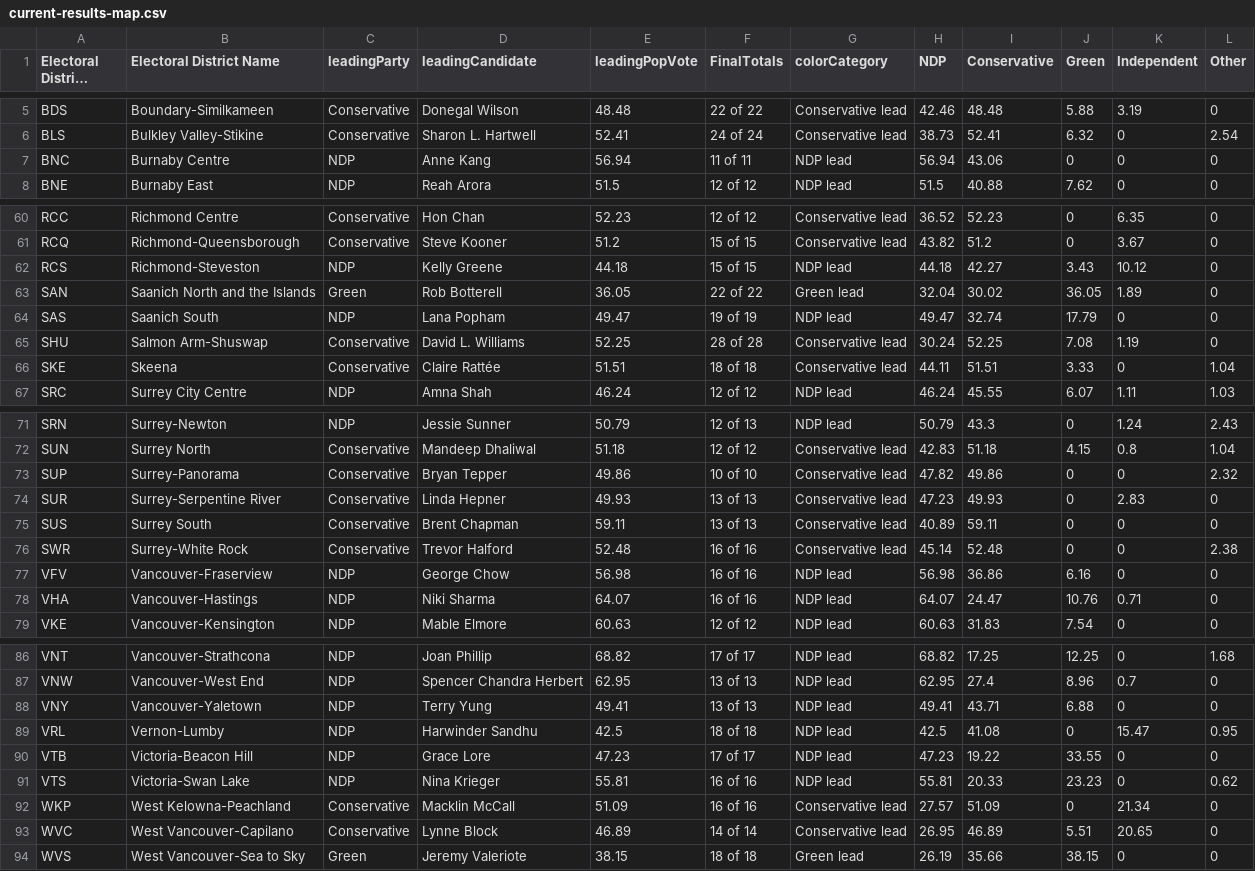
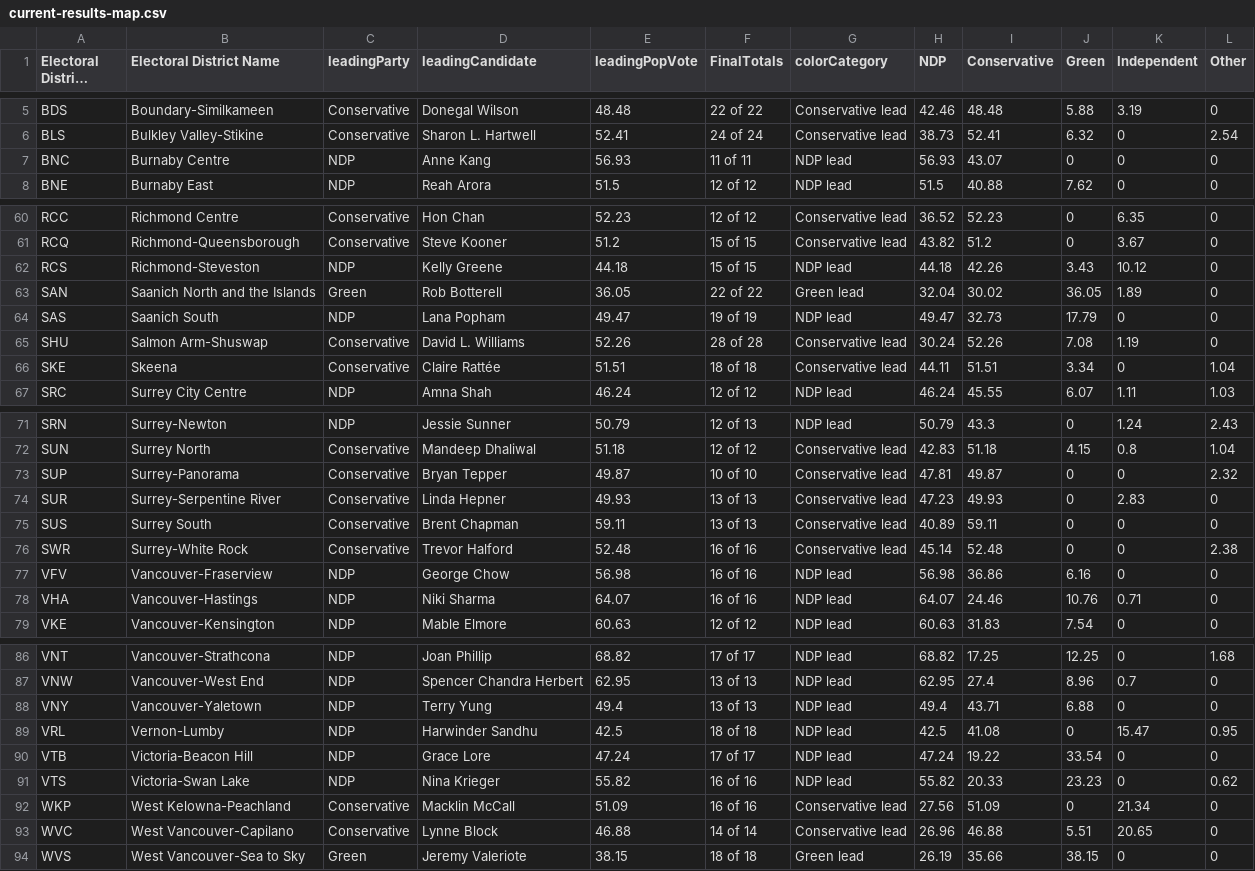
Before and after one commit to vs-postmedia/elxn24bc-results-scraper, a CSV file: data/output/current-results-map.csv, drawn as a sheet; only a part is shown, gaps mark what is left out; long unchanged cells end in …; the diff covers the shown part only.

```diff
--- a/data/output/current-results-map.csv
+++ b/data/output/current-results-map.csv
@@ -6,3 +6,3 @@ BDS,Boundary-Similkameen,Conservative,Donegal Wilson,48.48,22 of 22,Conservative
 BLS,Bulkley Valley-Stikine,Conservative,Sharon L. Hartwell,52.41,24 of 24,Conservative lead,38.73,52.41,6.32,0,2.54
-BNC,Burnaby Centre,NDP,Anne Kang,56.94,11 of 11,NDP lead,56.94,43.06,0,0,0
+BNC,Burnaby Centre,NDP,Anne Kang,56.93,11 of 11,NDP lead,56.93,43.07,0,0,0
 BNE,Burnaby East,NDP,Reah Arora,51.5,12 of 12,NDP lead,51.5,40.88,7.62,0,0
@@ -61,7 +61,7 @@ RCC,Richmond Centre,Conservative,Hon Chan,52.23,12 of 12,Conservative lead,36.52
 RCQ,Richmond-Queensborough,Conservative,Steve Kooner,51.2,15 of 15,Conservative lead,43.82,51.2,0,3.67,0
-RCS,Richmond-Steveston,NDP,Kelly Greene,44.18,15 of 15,NDP lead,44.18,42.27,3.43,10.12,0
+RCS,Richmond-Steveston,NDP,Kelly Greene,44.18,15 of 15,NDP lead,44.18,42.26,3.43,10.12,0
 SAN,Saanich North and the Islands,Green,Rob Botterell,36.05,22 of 22,Green lead,32.04,30.02,36.05,1.89,0
-SAS,Saanich South,NDP,Lana Popham,49.47,19 of 19,NDP lead,49.47,32.74,17.79,0,0
-SHU,Salmon Arm-Shuswap,Conservative,David L. Williams,52.25,28 of 28,Conservative lead,30.24,52.25,7.08,1.19,0
-SKE,Skeena,Conservative,Claire Rattée,51.51,18 of 18,Conservative lead,44.11,51.51,3.33,0,1.04
+SAS,Saanich South,NDP,Lana Popham,49.47,19 of 19,NDP lead,49.47,32.73,17.79,0,0
+SHU,Salmon Arm-Shuswap,Conservative,David L. Williams,52.26,28 of 28,Conservative lead,30.24,52.26,7.08,1.19,0
+SKE,Skeena,Conservative,Claire Rattée,51.51,18 of 18,Conservative lead,44.11,51.51,3.34,0,1.04
 SRC,Surrey City Centre,NDP,Amna Shah,46.24,12 of 12,NDP lead,46.24,45.55,6.07,1.11,1.03
@@ -72,3 +72,3 @@ SRN,Surrey-Newton,NDP,Jessie Sunner,50.79,12 of 13,NDP lead,50.79,43.3,0,1.24,2.
 SUN,Surrey North,Conservative,Mandeep Dhaliwal,51.18,12 of 12,Conservative lead,42.83,51.18,4.15,0.8,1.04
-SUP,Surrey-Panorama,Conservative,Bryan Tepper,49.86,10 of 10,Conservative lead,47.82,49.86,0,0,2.32
+SUP,Surrey-Panorama,Conservative,Bryan Tepper,49.87,10 of 10,Conservative lead,47.81,49.87,0,0,2.32
 SUR,Surrey-Serpentine River,Conservative,Linda Hepner,49.93,13 of 13,Conservative lead,47.23,49.93,0,2.83,0
@@ -77,3 +77,3 @@ SWR,Surrey-White Rock,Conservative,Trevor Halford,52.48,16 of 16,Conservative le
 VFV,Vancouver-Fraserview,NDP,George Chow,56.98,16 of 16,NDP lead,56.98,36.86,6.16,0,0
-VHA,Vancouver-Hastings,NDP,Niki Sharma,64.07,16 of 16,NDP lead,64.07,24.47,10.76,0.71,0
+VHA,Vancouver-Hastings,NDP,Niki Sharma,64.07,16 of 16,NDP lead,64.07,24.46,10.76,0.71,0
 VKE,Vancouver-Kensington,NDP,Mable Elmore,60.63,12 of 12,NDP lead,60.63,31.83,7.54,0,0
@@ -87,8 +87,8 @@ VNT,Vancouver-Strathcona,NDP,Joan Phillip,68.82,17 of 17,NDP lead,68.82,17.25,12
 VNW,Vancouver-West End,NDP,Spencer Chandra Herbert,62.95,13 of 13,NDP lead,62.95,27.4,8.96,0.7,0
-VNY,Vancouver-Yaletown,NDP,Terry Yung,49.41,13 of 13,NDP lead,49.41,43.71,6.88,0,0
+VNY,Vancouver-Yaletown,NDP,Terry Yung,49.4,13 of 13,NDP lead,49.4,43.71,6.88,0,0
 VRL,Vernon-Lumby,NDP,Harwinder Sandhu,42.5,18 of 18,NDP lead,42.5,41.08,0,15.47,0.95
-VTB,Victoria-Beacon Hill,NDP,Grace Lore,47.23,17 of 17,NDP lead,47.23,19.22,33.55,0,0
-VTS,Victoria-Swan Lake,NDP,Nina Krieger,55.81,16 of 16,NDP lead,55.81,20.33,23.23,0,0.62
-WKP,West Kelowna-Peachland,Conservative,Macklin McCall,51.09,16 of 16,Conservative lead,27.57,51.09,0,21.34,0
-WVC,West Vancouver-Capilano,Conservative,Lynne Block,46.89,14 of 14,Conservative lead,26.95,46.89,5.51,20.65,0
+VTB,Victoria-Beacon Hill,NDP,Grace Lore,47.24,17 of 17,NDP lead,47.24,19.22,33.54,0,0
+VTS,Victoria-Swan Lake,NDP,Nina Krieger,55.82,16 of 16,NDP lead,55.82,20.33,23.23,0,0.62
+WKP,West Kelowna-Peachland,Conservative,Macklin McCall,51.09,16 of 16,Conservative lead,27.56,51.09,0,21.34,0
+WVC,West Vancouver-Capilano,Conservative,Lynne Block,46.88,14 of 14,Conservative lead,26.96,46.88,5.51,20.65,0
 WVS,West Vancouver-Sea to Sky,Green,Jeremy Valeriote,38.15,18 of 18,Green lead,26.19,35.66,38.15,0,0
```
Also changed, not shown: 6 edited cells elsewhere in this file, data/output/current-results-map-crd.csv, data/output/current-results-map-metro.csv.
